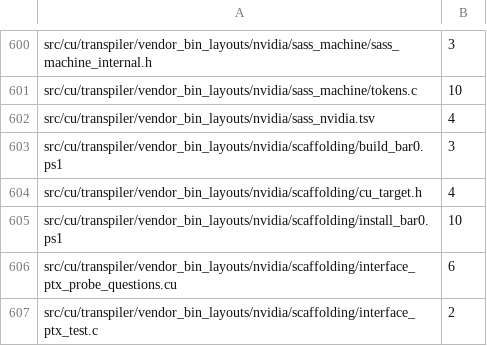
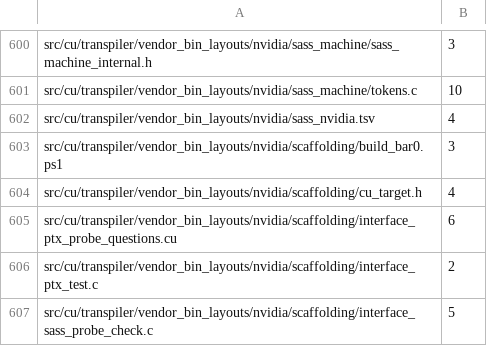
Before and after one commit to dstroy0/orior, a TSV file: utils/maint/prose/prose_ratchet.tsv, drawn as a sheet; only a part is shown, gaps mark what is left out; the shorter side is filled out with more unchanged rows; the diff names each change by its address in the sheet, - before the commit and + after, or states it on an @@ line.

Commit message:
The comments of src/cu/transpiler/vendor_bin_layouts/nvidia/scaffolding/install_bar0.ps1 follow ASD-STE100, 10 findings to none.
Only the wording changes. Each sentence keeps what it says about the code.

```diff
--- a/utils/maint/prose/prose_ratchet.tsv
+++ b/utils/maint/prose/prose_ratchet.tsv
-row 605: src/cu/transpiler/vendor_bin_layouts/nvidia/scaffolding/install_bar0.ps1 | 10
```
Also changed, not shown: 1 other file.
